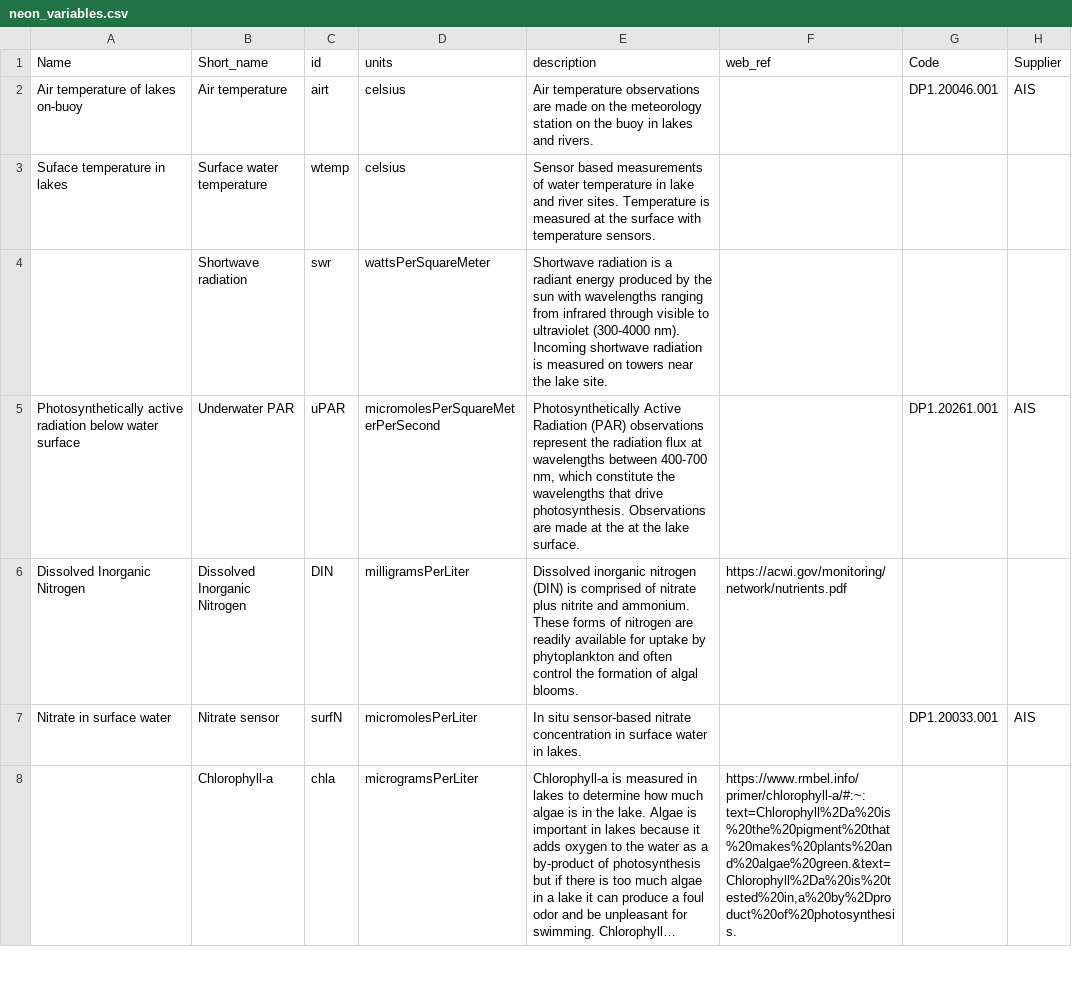
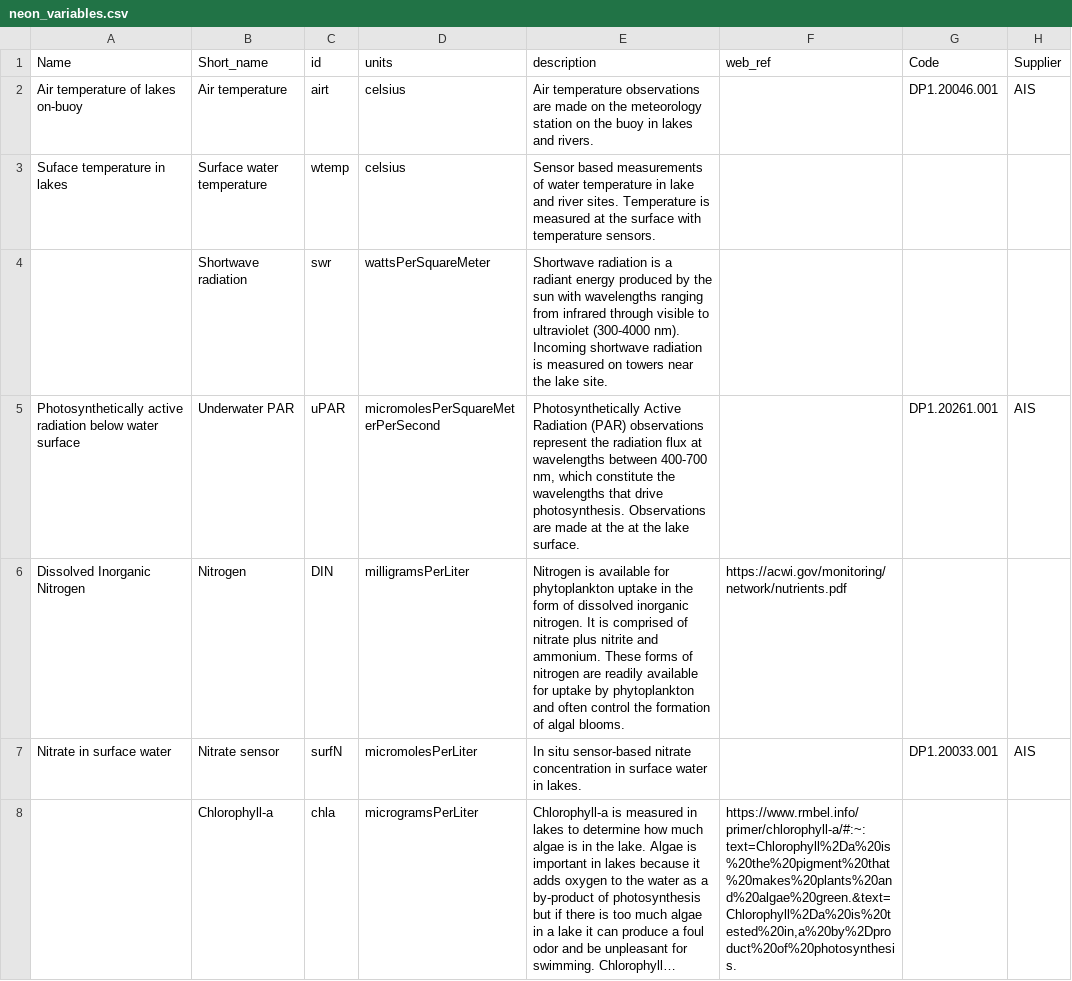
Before and after one commit to MacrosystemsEDDIE/module5, a CSV file: data/neon_variables.csv, drawn as a sheet; only a part is shown; long unchanged cells end in …; the diff names each change by its address in the sheet, - before the commit and + after, or states it on an @@ line.

Commit message:
DIN -> Nitrogen

```diff
--- a/data/neon_variables.csv
+++ b/data/neon_variables.csv
-B6 (Short_name): Dissolved Inorganic Nitrogen
+B6 (Short_name): Nitrogen
-E6 (description): Dissolved inorganic nitrogen (DIN) is comprised…
+E6 (description): Nitrogen is available for phytoplankton uptake in the form of dissolved inorganic nitrogen. It is comprised…
```
